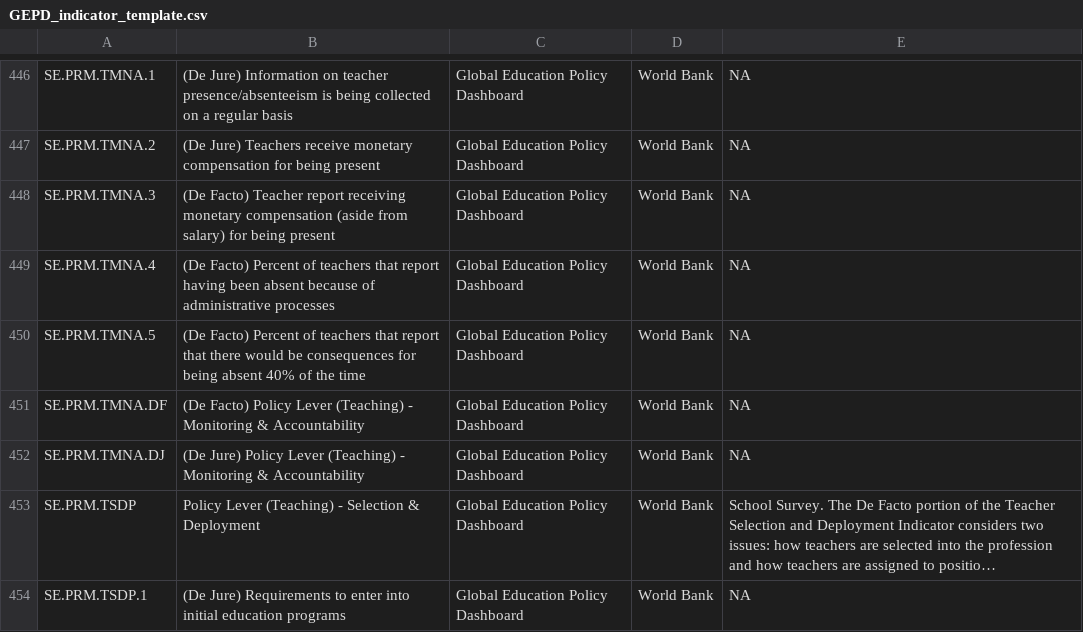
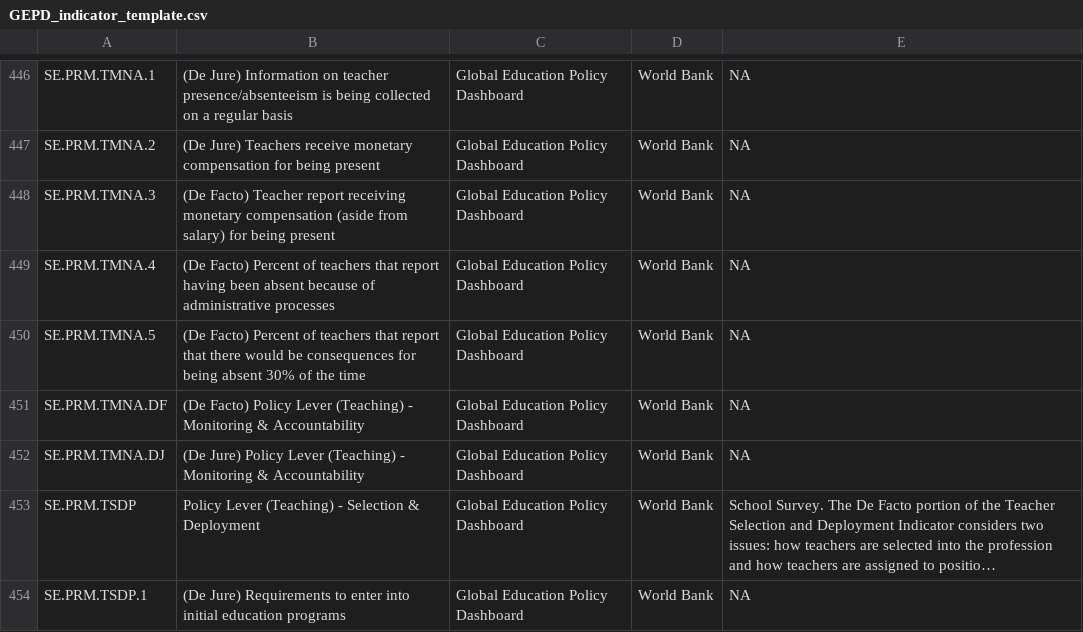
Before and after one commit to GEPD-Production/GEPD_Production-Pakistan_KP, a CSV file: 04_GEPD_Indicators/GEPD_indicator_template.csv, drawn as a sheet; only a part is shown, gaps mark what is left out; long unchanged cells end in ….

Commit message:
Teacher attendance
Changed the wording from 40% to 30% to be representative of what we are asking on SS (issue 8)

```diff
--- a/04_GEPD_Indicators/GEPD_indicator_template.csv
+++ b/04_GEPD_Indicators/GEPD_indicator_template.csv
@@ -449,3 +449,3 @@ SE.PRM.TMNA.3,(De Facto) Teacher report receiving monetary compensation (aside f
 SE.PRM.TMNA.4,(De Facto) Percent of teachers that report having been absent because of administrative processes,Global Education Policy Dashboard,World Bank,NA
-SE.PRM.TMNA.5,(De Facto) Percent of teachers that report that there would be consequences for being absent 40% of the time,Global Education Policy Dashboard,World Bank,NA
+SE.PRM.TMNA.5,(De Facto) Percent of teachers that report that there would be consequences for being absent 30% of the time,Global Education Policy Dashboard,World Bank,NA
 SE.PRM.TMNA.DF,(De Facto) Policy Lever (Teaching) - Monitoring & Accountability,Global Education Policy Dashboard,World Bank,NA
```
